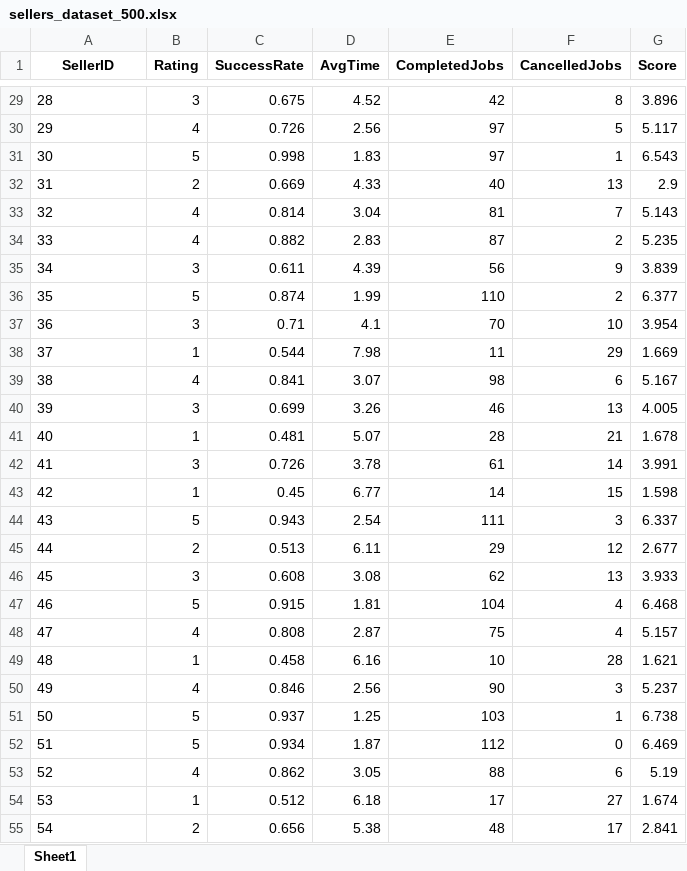
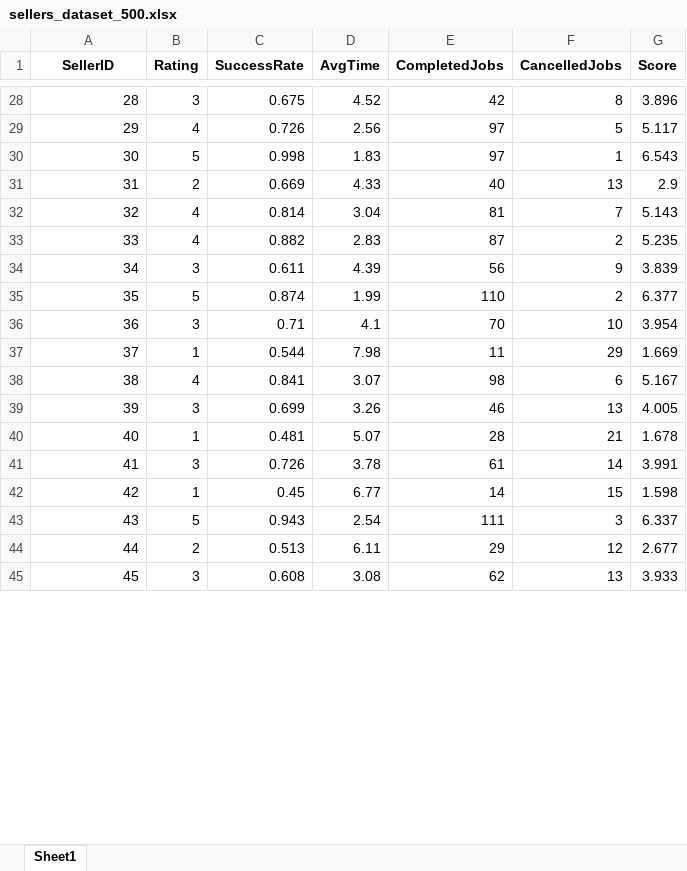
Before and after one commit to Hassanshahzad09/engagexx, an Excel workbook: BackEnd/sellers_dataset_500.xlsx, sheet Sheet1, drawn as a sheet; only a part is shown, gaps mark what is left out; values as stored, in another font and other column widths than the file's, no borders; removed rows and columns are numbered as before the commit, all else as after; the diff covers the shown part only; the diff names each change by its address in the sheet, - before the commit and + after, or states it on an @@ line.

```diff
--- a/BackEnd/sellers_dataset_500.xlsx (sheet Sheet1)
+++ b/BackEnd/sellers_dataset_500.xlsx (sheet Sheet1)
-A28:A45 alignment: left
+A28:A45 alignment: right
-row 47: 46 | 5 | 0.915 | 1.81 | 104 | 4 | 6.468
-row 48: 47 | 4 | 0.808 | 2.87 | 75 | 4 | 5.157
-row 49: 48 | 1 | 0.458 | 6.16 | 10 | 28 | 1.621
-row 50: 49 | 4 | 0.846 | 2.56 | 90 | 3 | 5.237
-row 51: 50 | 5 | 0.937 | 1.25 | 103 | 1 | 6.738
-row 52: 51 | 5 | 0.934 | 1.87 | 112 | 0 | 6.469
-row 53: 52 | 4 | 0.862 | 3.05 | 88 | 6 | 5.19
-row 54: 53 | 1 | 0.512 | 6.18 | 17 | 27 | 1.674
-row 55: 54 | 2 | 0.656 | 5.38 | 48 | 17 | 2.841
```
Also changed, not shown: 24 added rows, 15 removed rows and cell formats elsewhere in this sheet, 46 other files.
